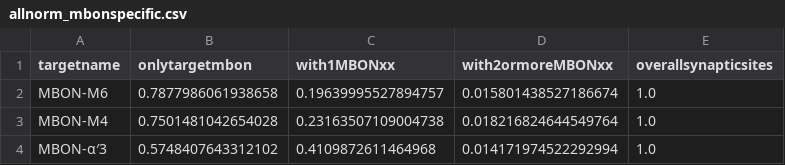
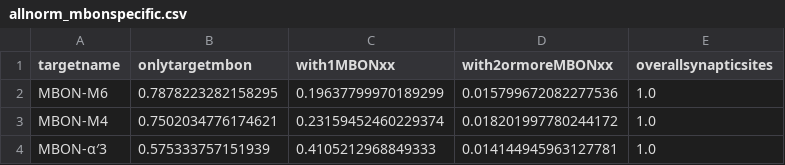
Before and after one commit to jagannathancolabs/2022_postsynapticplasticity, a CSV file: python/data/allnorm_mbonspecific.csv, drawn as a sheet.

```diff
--- a/python/data/allnorm_mbonspecific.csv
+++ b/python/data/allnorm_mbonspecific.csv
@@ -1,4 +1,4 @@
 targetname,onlytargetmbon,with1MBONxx,with2ormoreMBONxx,overallsynapticsites
-MBON-M6,0.7877986061938658,0.19639995527894757,0.015801438527186674,1.0
-MBON-M4,0.7501481042654028,0.23163507109004738,0.018216824644549764,1.0
-MBON-α′3,0.5748407643312102,0.4109872611464968,0.014171974522292994,1.0
+MBON-M6,0.7878223282158295,0.19637799970189299,0.015799672082277536,1.0
+MBON-M4,0.7502034776174621,0.23159452460229374,0.018201997780244172,1.0
+MBON-α′3,0.575333757151939,0.4105212968849333,0.014144945963127781,1.0
```
Also changed, not shown: python/data/synapsecount_cobodyids.csv, 15 other files.
